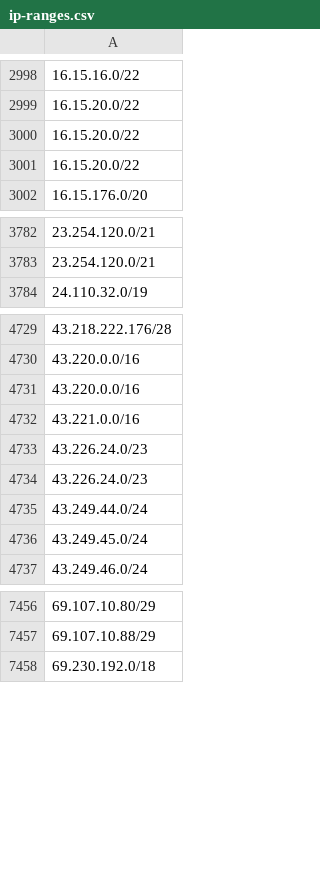
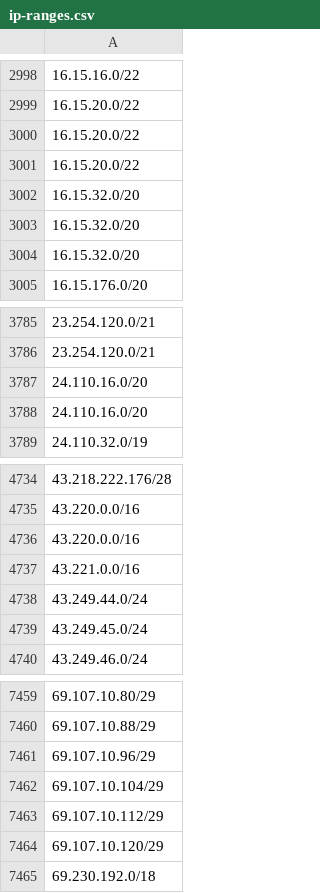
Before and after one commit to ZPetricusic/cloud-ip-ranges, a CSV file: data/aws/ip-ranges.csv, drawn as a sheet; only a part is shown, gaps mark what is left out; removed rows and columns are numbered as before the commit, all else as after; the diff names each change by its address in the sheet, - before the commit and + after, or states it on an @@ line.

Commit message:
Automatic range refresh - 30-10-2025 02:00:31+0000

```diff
--- a/data/aws/ip-ranges.csv
+++ b/data/aws/ip-ranges.csv
+row 3002: 16.15.32.0/20
+row 3003: 16.15.32.0/20
+row 3004: 16.15.32.0/20
+row 3787: 24.110.16.0/20
+row 3788: 24.110.16.0/20
-row 4733: 43.226.24.0/23
-row 4734: 43.226.24.0/23
+row 7461: 69.107.10.96/29
+row 7462: 69.107.10.104/29
+row 7463: 69.107.10.112/29
+row 7464: 69.107.10.120/29
```
Also changed, not shown: 1 other file.
